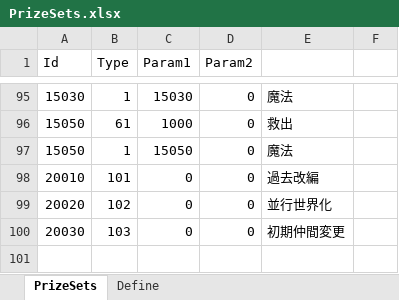
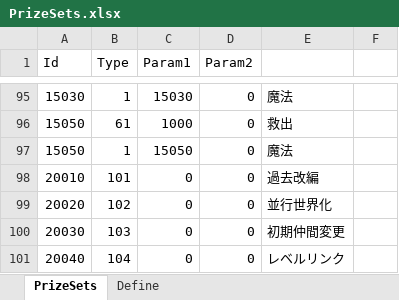
Before and after one commit to seedsclaft/unity, an Excel workbook: Assets/Data/PrizeSets.xlsx, sheet PrizeSets, drawn as a sheet; only a part is shown, gaps mark what is left out; values as stored, in another font and other column widths than the file's, no borders; the diff names each change by its address in the sheet, - before the commit and + after, or states it on an @@ line.

```diff
--- a/Assets/Data/PrizeSets.xlsx (sheet PrizeSets)
+++ b/Assets/Data/PrizeSets.xlsx (sheet PrizeSets)
+row 101: 20040 | 104 | 0 | 0 | レベルリンク
```
Also changed, not shown: Assets/Data/Enemies.xlsx, Assets/Data/ScorePrizes.xlsx, 29 other files.
